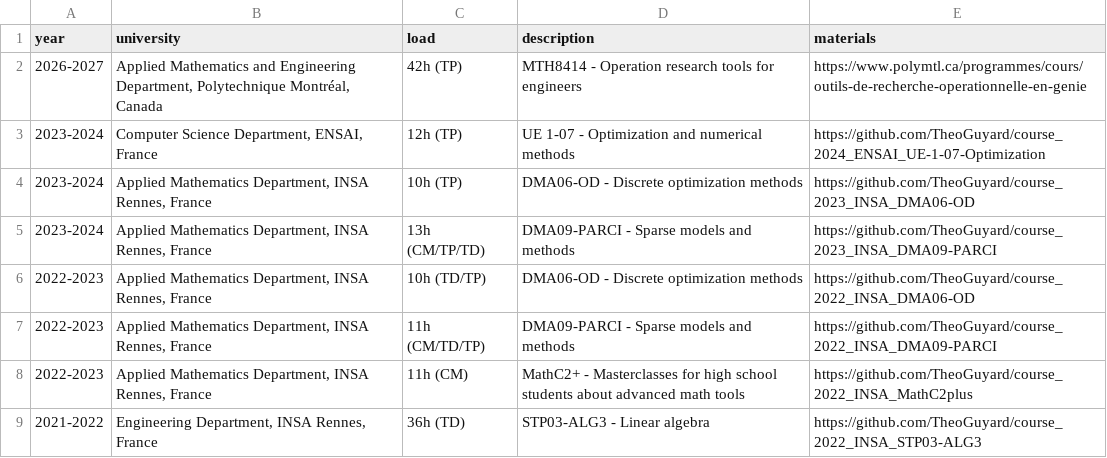
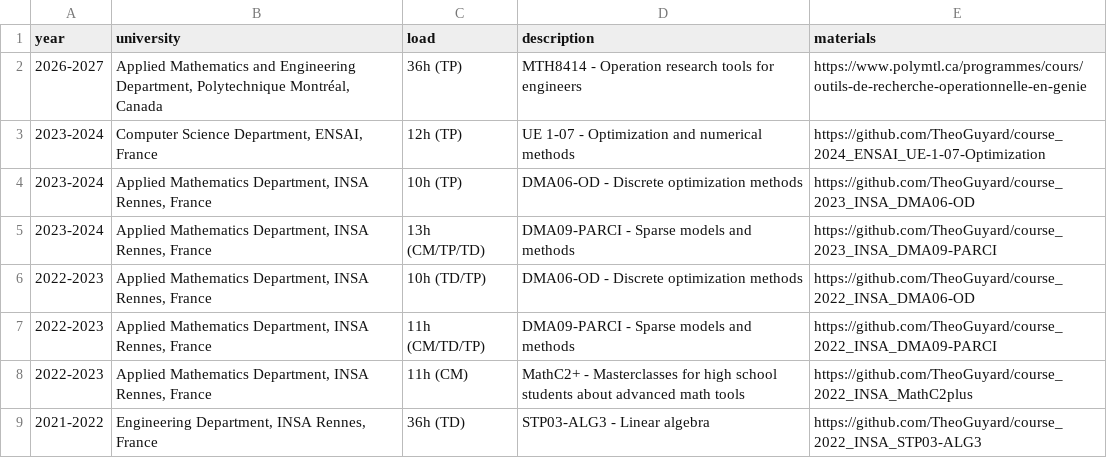
Before and after one commit to TheoGuyard/TheoGuyard.github.io, a CSV file: data/teaching.csv, drawn as a sheet.

Commit message:
Update teaching load for MTH8414 course

```diff
--- a/data/teaching.csv
+++ b/data/teaching.csv
@@ -1,3 +1,3 @@
 year,university,load,description,materials
-2026-2027,"Applied Mathematics and Engineering Department, Polytechnique Montréal, Canada",42h (TP),MTH8414 - Operation research tools for engineers,https://www.polymtl.ca/programmes/cours/outils-de-recherche-operationnelle-en-genie
+2026-2027,"Applied Mathematics and Engineering Department, Polytechnique Montréal, Canada",36h (TP),MTH8414 - Operation research tools for engineers,https://www.polymtl.ca/programmes/cours/outils-de-recherche-operationnelle-en-genie
 2023-2024,"Computer Science Department, ENSAI, France",12h (TP),UE 1-07 - Optimization and numerical methods,https://github.com/TheoGuyard/course_2024_ENSAI_UE-1-07-Optimization
```
